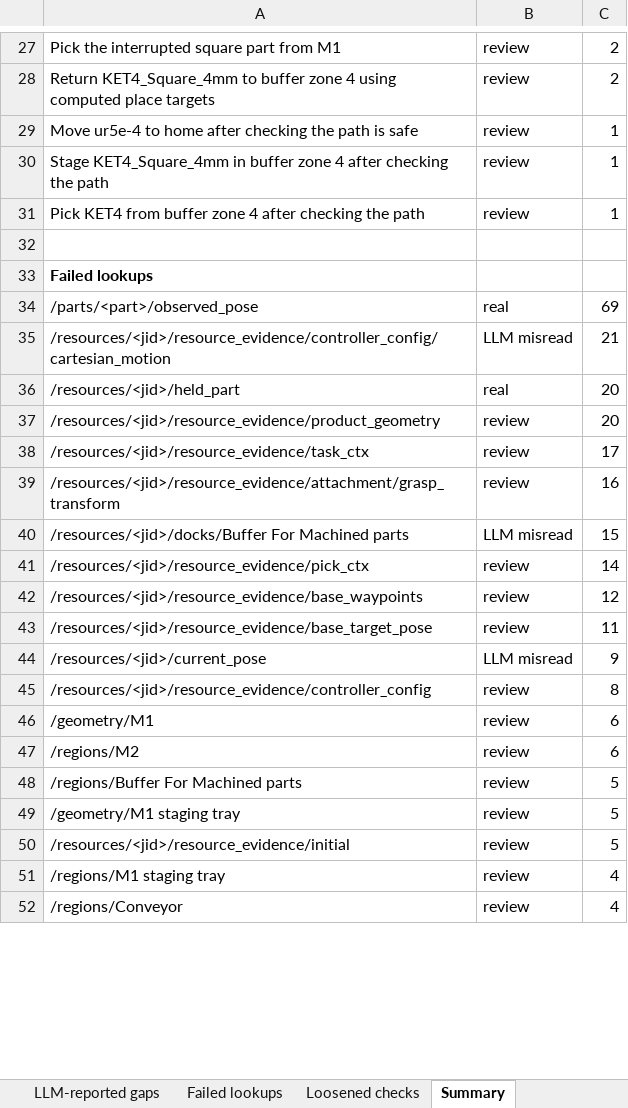
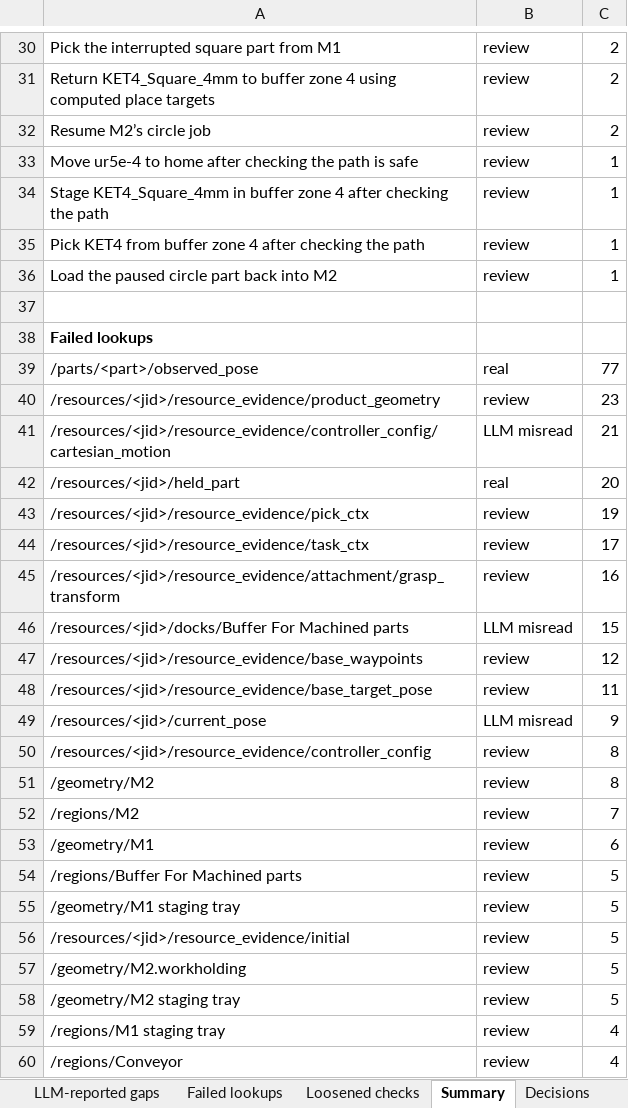
Before and after one commit to cais-psu/cais-spade-llm, an Excel workbook: writing/Journal Paper 2 (recovery framework)/evidence/study2_audit.xlsx, sheet Summary, drawn as a sheet; only a part is shown, gaps mark what is left out; values as stored, in another font and other column widths than the file's, no borders; removed rows and columns are numbered as before the commit, all else as after; the diff covers the shown part only; the diff names each change by its address in the sheet, - before the commit and + after, or states it on an @@ line.

Commit message:
Add composition review handling and update results display
- Introduced a new function `read_composition_review` to read reviewed compositions from a JSON file.
- Updated the `composition_summary` function to include a count of reviewed compositions.
- Enhanced `compositions_from_logs` to mark compositions as reviewed and update their records based on review data.
- Modified the HTML template to display a superscript indicator for reviewed compositions in Table 7's output.
- Updated the caption for Table 7 to include details about compositions resumed under review.

```diff
--- a/writing/Journal Paper 2 (recovery framework)/evidence/study2_audit.xlsx (sheet Summary)
+++ b/writing/Journal Paper 2 (recovery framework)/evidence/study2_audit.xlsx (sheet Summary)
+sheet tab: Decisions
+row 32: Resume M2’s circle job | review | 2
+row 36: Load the paused circle part back into M2 | review | 1
-C39: 69
+C39: 77
+row 40: /resources/<jid>/resource_evidence/product_geometry | review | 23
-row 37: /resources/<jid>/resource_evidence/product_geometry | review | 20
+row 43: /resources/<jid>/resource_evidence/pick_ctx | review | 19
-row 41: /resources/<jid>/resource_evidence/pick_ctx | review | 14
+row 51: /geometry/M2 | review | 8
+row 52: /regions/M2 | review | 7
-row 47: /regions/M2 | review | 6
+row 57: /geometry/M2.workholding | review | 5
+row 58: /geometry/M2 staging tray | review | 5
```
Also changed, not shown: 8 added rows, 4 removed rows and 7 edited cells elsewhere in this sheet, sheet Failed lookups, sheet Refused programs, sheet LLM-reported gaps, sheet All runs, sheet Loosened checks, sheet README, 5 other files.
